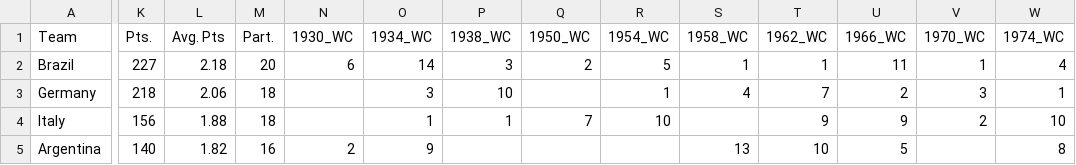
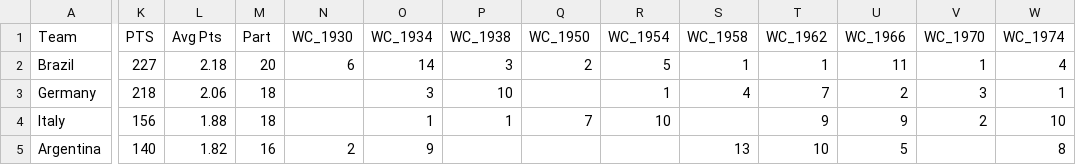
Before and after one commit to imtheaaron/World-Cup-Analysis, a CSV file: data/World_Cup_Data_Combined.csv, drawn as a sheet; only a part is shown, gaps mark what is left out; the diff covers the shown part only; the diff names each change by its address in the sheet, - before the commit and + after, or states it on an @@ line.

Commit message:
apparently you can't start column names with numbers unless you want to use backticks all the time

```diff
--- a/data/World_Cup_Data_Combined.csv
+++ b/data/World_Cup_Data_Combined.csv
-K1: Pts.
+K1: PTS
-L1: Avg. Pts
+L1: Avg Pts
-M1: Part.
+M1: Part
-N1: 1930_WC
+N1: WC_1930
-O1: 1934_WC
+O1: WC_1934
-P1: 1938_WC
+P1: WC_1938
-Q1: 1950_WC
+Q1: WC_1950
-R1: 1954_WC
+R1: WC_1954
-S1: 1958_WC
+S1: WC_1958
-T1: 1962_WC
+T1: WC_1962
-U1: 1966_WC
+U1: WC_1966
-V1: 1970_WC
+V1: WC_1970
-W1: 1974_WC
+W1: WC_1974
```
Also changed, not shown: 17 edited cells elsewhere in this file, 4 other files.
